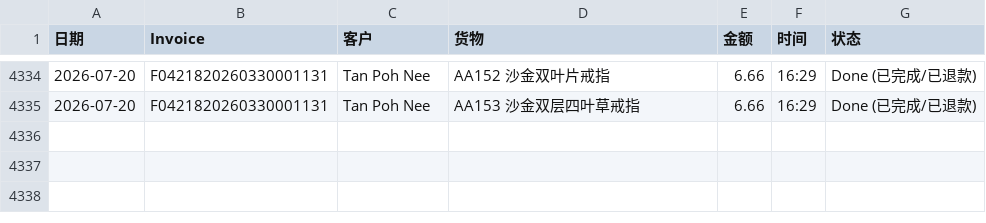
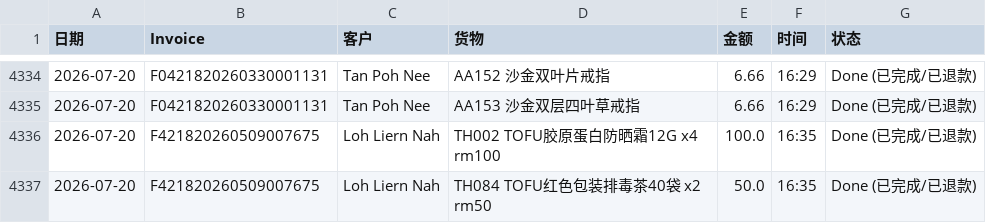
Before and after one commit to dionwong992/my-refund-app, a CSV file: data.csv, drawn as a sheet; only a part is shown, gaps mark what is left out; the diff names each change by its address in the sheet, - before the commit and + after, or states it on an @@ line.

Commit message:
Update F421820260509007675 by XiuXiu System

```diff
--- a/data.csv
+++ b/data.csv
+row 4336: 2026-07-20 | F421820260509007675 | Loh Liern Nah | TH002 TOFU胶原蛋白防晒霜12G x4 rm100 | 100.0 | 16:35 | Done (已完成/已退款)
+row 4337: 2026-07-20 | F421820260509007675 | Loh Liern Nah | TH084 TOFU红色包装排毒茶40袋 x2 rm50 | 50.0 | 16:35 | Done (已完成/已退款)
```
